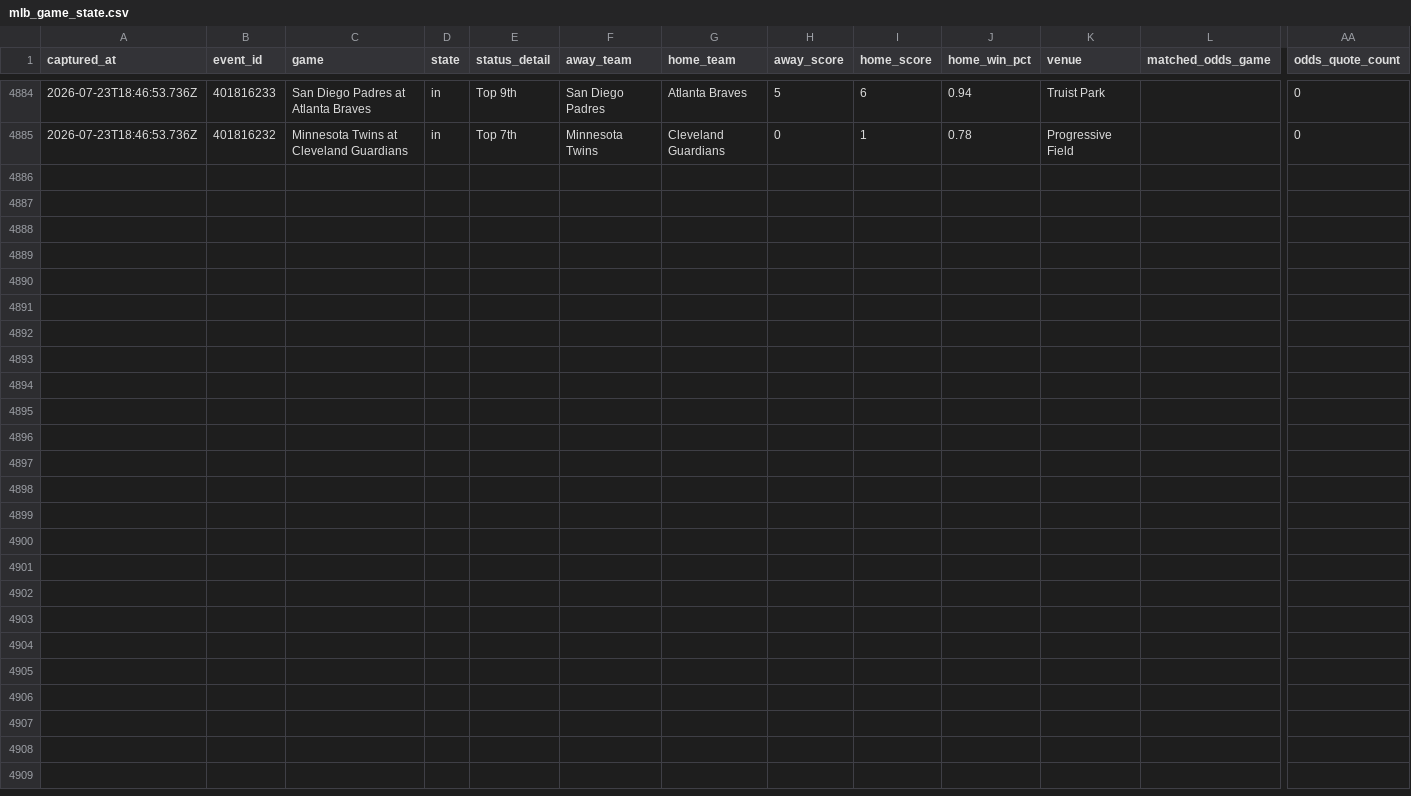
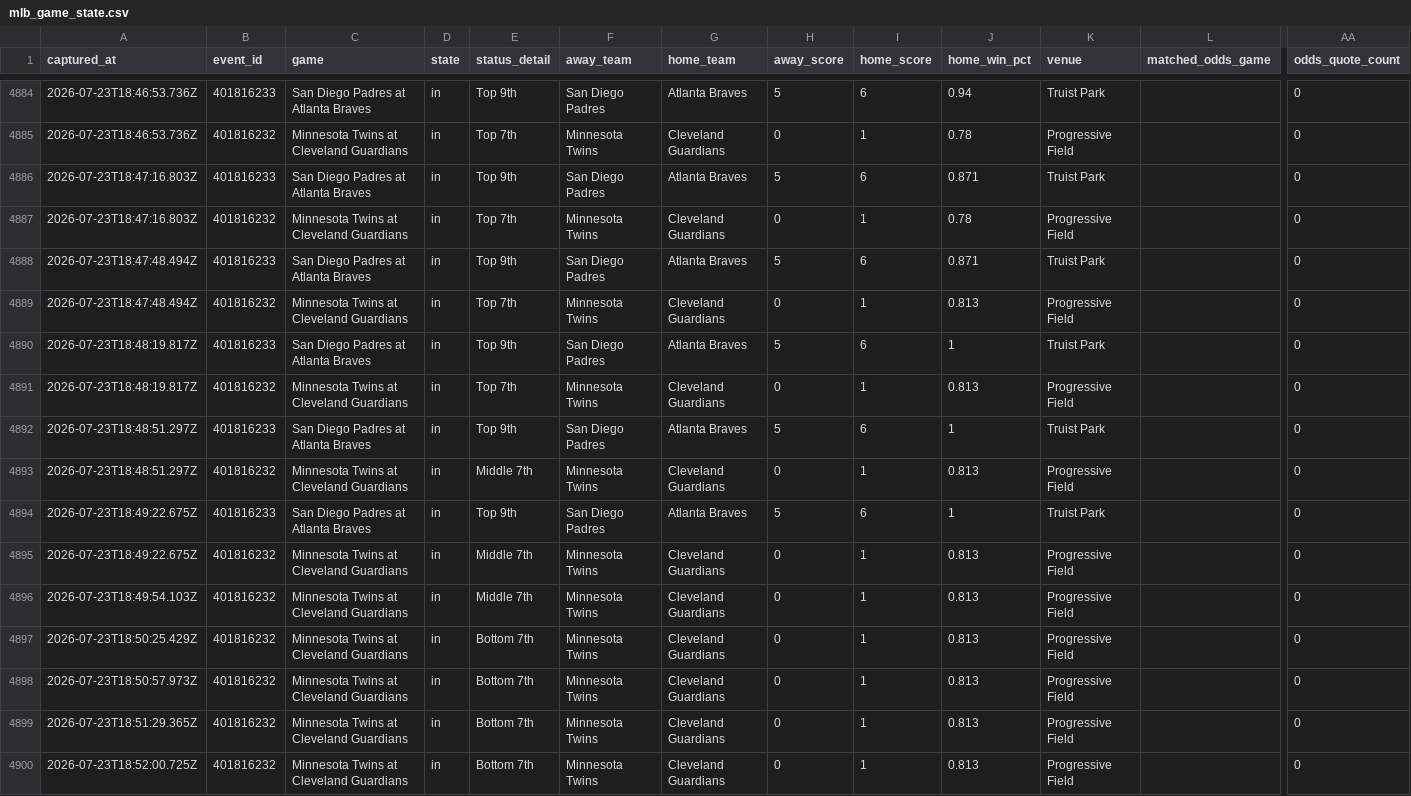
Before and after one commit to jriordan55/mlb_pbp_model, a CSV file: data/mlb_game_state.csv, drawn as a sheet; only a part is shown, gaps mark what is left out; rows hold the shown columns only; the diff names each change by its address in the sheet, - before the commit and + after, or states it on an @@ line.

Commit message:
chore: update MLB scraper data 2026-07-23T18:52Z

```diff
--- a/data/mlb_game_state.csv
+++ b/data/mlb_game_state.csv
+row 4886: 2026-07-23T18:47:16.803Z | 401816233 | San Diego Padres at Atlanta Braves | in | Top 9th | San Diego Padres | Atlanta Braves | 5 | 6 | 0.871 | Truist Park |  | 0
+row 4887: 2026-07-23T18:47:16.803Z | 401816232 | Minnesota Twins at Cleveland Guardians | in | Top 7th | Minnesota Twins | Cleveland Guardians | 0 | 1 | 0.78 | Progressive Field |  | 0
+row 4888: 2026-07-23T18:47:48.494Z | 401816233 | San Diego Padres at Atlanta Braves | in | Top 9th | San Diego Padres | Atlanta Braves | 5 | 6 | 0.871 | Truist Park |  | 0
+row 4889: 2026-07-23T18:47:48.494Z | 401816232 | Minnesota Twins at Cleveland Guardians | in | Top 7th | Minnesota Twins | Cleveland Guardians | 0 | 1 | 0.813 | Progressive Field |  | 0
+row 4890: 2026-07-23T18:48:19.817Z | 401816233 | San Diego Padres at Atlanta Braves | in | Top 9th | San Diego Padres | Atlanta Braves | 5 | 6 | 1 | Truist Park |  | 0
+row 4891: 2026-07-23T18:48:19.817Z | 401816232 | Minnesota Twins at Cleveland Guardians | in | Top 7th | Minnesota Twins | Cleveland Guardians | 0 | 1 | 0.813 | Progressive Field |  | 0
+row 4892: 2026-07-23T18:48:51.297Z | 401816233 | San Diego Padres at Atlanta Braves | in | Top 9th | San Diego Padres | Atlanta Braves | 5 | 6 | 1 | Truist Park |  | 0
+row 4893: 2026-07-23T18:48:51.297Z | 401816232 | Minnesota Twins at Cleveland Guardians | in | Middle 7th | Minnesota Twins | Cleveland Guardians | 0 | 1 | 0.813 | Progressive Field |  | 0
+row 4894: 2026-07-23T18:49:22.675Z | 401816233 | San Diego Padres at Atlanta Braves | in | Top 9th | San Diego Padres | Atlanta Braves | 5 | 6 | 1 | Truist Park |  | 0
+row 4895: 2026-07-23T18:49:22.675Z | 401816232 | Minnesota Twins at Cleveland Guardians | in | Middle 7th | Minnesota Twins | Cleveland Guardians | 0 | 1 | 0.813 | Progressive Field |  | 0
+row 4896: 2026-07-23T18:49:54.103Z | 401816232 | Minnesota Twins at Cleveland Guardians | in | Middle 7th | Minnesota Twins | Cleveland Guardians | 0 | 1 | 0.813 | Progressive Field |  | 0
+row 4897: 2026-07-23T18:50:25.429Z | 401816232 | Minnesota Twins at Cleveland Guardians | in | Bottom 7th | Minnesota Twins | Cleveland Guardians | 0 | 1 | 0.813 | Progressive Field |  | 0
+row 4898: 2026-07-23T18:50:57.973Z | 401816232 | Minnesota Twins at Cleveland Guardians | in | Bottom 7th | Minnesota Twins | Cleveland Guardians | 0 | 1 | 0.813 | Progressive Field |  | 0
+row 4899: 2026-07-23T18:51:29.365Z | 401816232 | Minnesota Twins at Cleveland Guardians | in | Bottom 7th | Minnesota Twins | Cleveland Guardians | 0 | 1 | 0.813 | Progressive Field |  | 0
+row 4900: 2026-07-23T18:52:00.725Z | 401816232 | Minnesota Twins at Cleveland Guardians | in | Bottom 7th | Minnesota Twins | Cleveland Guardians | 0 | 1 | 0.813 | Progressive Field |  | 0
```
Also changed, not shown: 3 other files.
